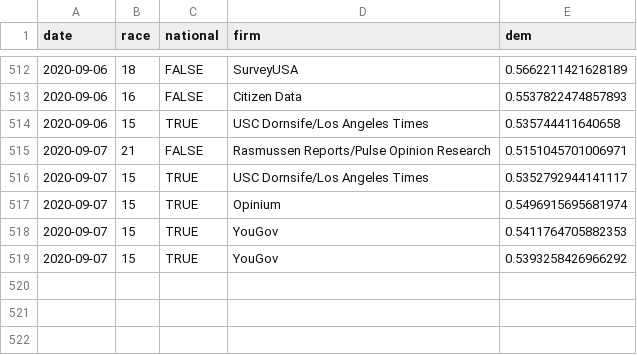
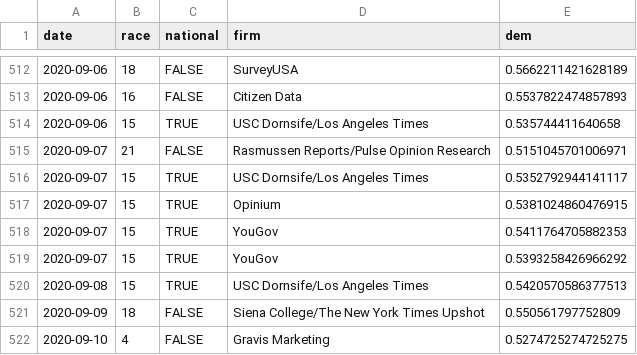
Before and after one commit to CoryMcCartan/senate, a CSV file: docs/polls.csv, drawn as a sheet; only a part is shown, gaps mark what is left out.

```diff
--- a/docs/polls.csv
+++ b/docs/polls.csv
@@ -516,4 +516,7 @@ date,race,national,firm,dem
 2020-09-07,15,TRUE,USC Dornsife/Los Angeles Times,0.5352792944141117
-2020-09-07,15,TRUE,Opinium,0.5496915695681974
+2020-09-07,15,TRUE,Opinium,0.5381024860476915
 2020-09-07,15,TRUE,YouGov,0.5411764705882353
 2020-09-07,15,TRUE,YouGov,0.5393258426966292
+2020-09-08,15,TRUE,USC Dornsife/Los Angeles Times,0.5420570586377513
+2020-09-09,18,FALSE,Siena College/The New York Times Upshot,0.550561797752809
+2020-09-10,4,FALSE,Gravis Marketing,0.5274725274725275
```
Also changed, not shown: docs/history.csv, docs/race_history.csv, 2 other files.
